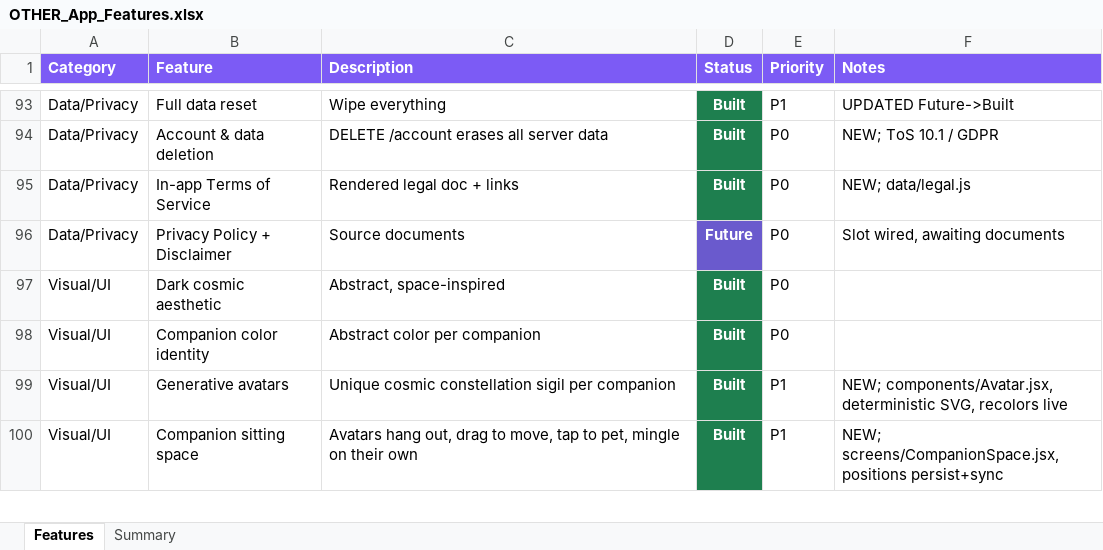
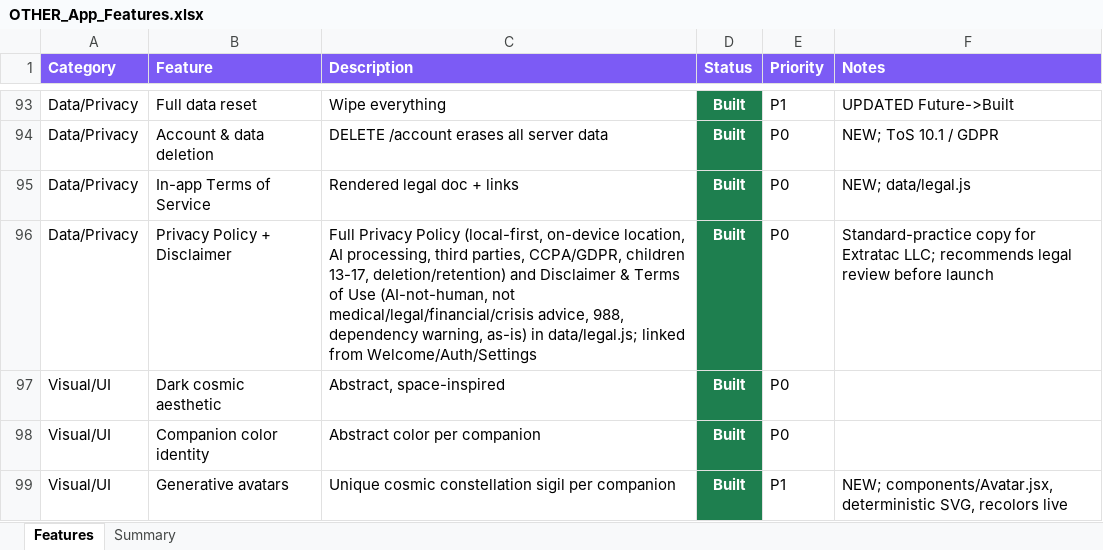
Before and after one commit to lilkkjo082004/other-app, an Excel workbook: docs/OTHER_App_Features.xlsx, sheet Features, drawn as a sheet; only a part is shown, gaps mark what is left out; the shorter side is filled out with more unchanged rows; values as stored, in another font and other column widths than the file's, no borders; the diff names each change by its address in the sheet, - before the commit and + after, or states it on an @@ line.

```diff
--- a/docs/OTHER_App_Features.xlsx (sheet Features)
+++ b/docs/OTHER_App_Features.xlsx (sheet Features)
-C96 (Description): Source documents
+C96 (Description): Full Privacy Policy (local-first, on-device location, AI processing, third parties, CCPA/GDPR, children 13-17, deletion/retention) and Disclaimer & Terms of Use (AI-not-human, not medical/legal/financial/crisis advice, 988, dependency warning, as-is) in data/legal.js; linked from Welcome/Auth/Settings
-D96 (Status): Future
+D96 (Status): Built
-D96 fill: #6A5ACD
+D96 fill: #1E7F4F
-F96 (Notes): Slot wired, awaiting documents
+F96 (Notes): Standard-practice copy for Extratac LLC; recommends legal review before launch
```
Also changed, not shown: sheet Summary, 5 other files.
